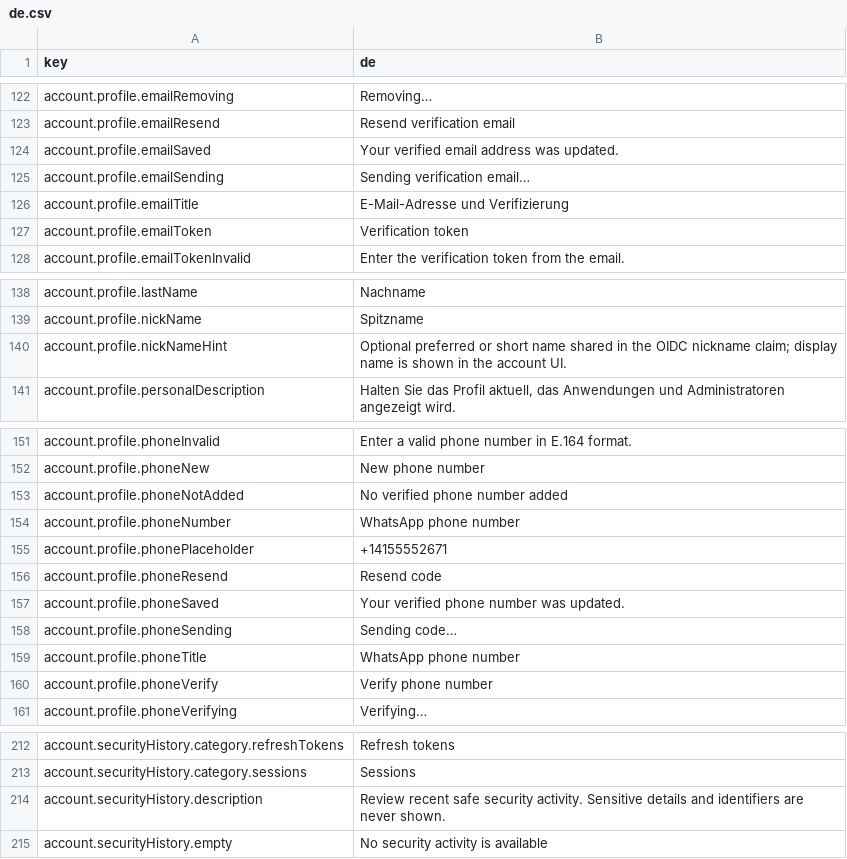
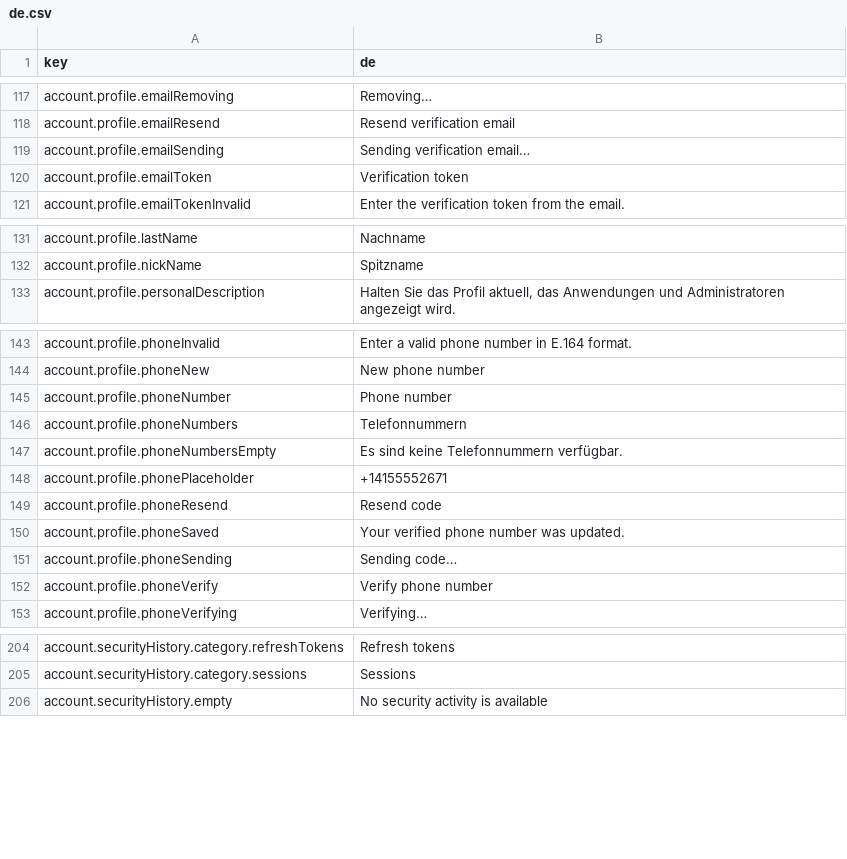
Before and after one commit to david1gp/authworks, a CSV file: public/i18n/de.csv, drawn as a sheet; only a part is shown, gaps mark what is left out; the diff covers the shown part only.

```diff
--- a/public/i18n/de.csv
+++ b/public/i18n/de.csv
@@ -123,5 +118,3 @@ account.profile.emailRemoving,Removing…
 account.profile.emailResend,Resend verification email
-account.profile.emailSaved,Your verified email address was updated.
 account.profile.emailSending,Sending verification email…
-account.profile.emailTitle,E-Mail-Adresse und Verifizierung
 account.profile.emailToken,Verification token
@@ -139,3 +132,2 @@ account.profile.lastName,Nachname
 account.profile.nickName,Spitzname
-account.profile.nickNameHint,Optional preferred or short name shared in the OIDC nickname claim; display name is shown in the account UI.
 account.profile.personalDescription,"Halten Sie das Profil aktuell, das Anwendungen und Administratoren angezeigt wird."
@@ -152,4 +144,5 @@ account.profile.phoneInvalid,Enter a valid phone number in E.164 format.
 account.profile.phoneNew,New phone number
-account.profile.phoneNotAdded,No verified phone number added
-account.profile.phoneNumber,WhatsApp phone number
+account.profile.phoneNumber,Phone number
+account.profile.phoneNumbers,Telefonnummern
+account.profile.phoneNumbersEmpty,Es sind keine Telefonnummern verfügbar.
 account.profile.phonePlaceholder,+14155552671
@@ -158,3 +151,2 @@ account.profile.phoneSaved,Your verified phone number was updated.
 account.profile.phoneSending,Sending code…
-account.profile.phoneTitle,WhatsApp phone number
 account.profile.phoneVerify,Verify phone number
@@ -213,3 +205,2 @@ account.securityHistory.category.refreshTokens,Refresh tokens
 account.securityHistory.category.sessions,Sessions
-account.securityHistory.description,Review recent safe security activity. Sensitive details and identifiers are never shown.
 account.securityHistory.empty,No security activity is available
```
Also changed, not shown: 13 added rows and 5 removed rows elsewhere in this file, public/i18n/ar.csv, public/i18n/hu.csv, 12 other files.
